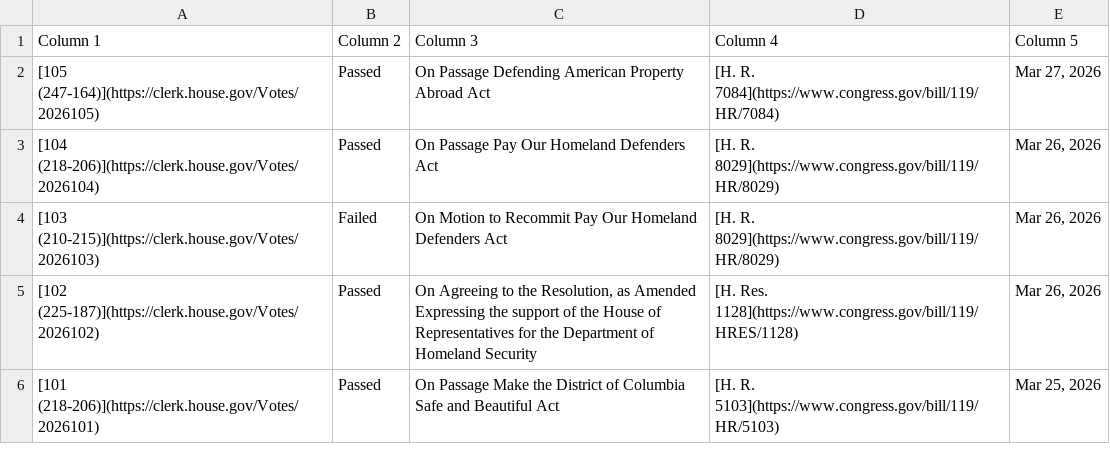
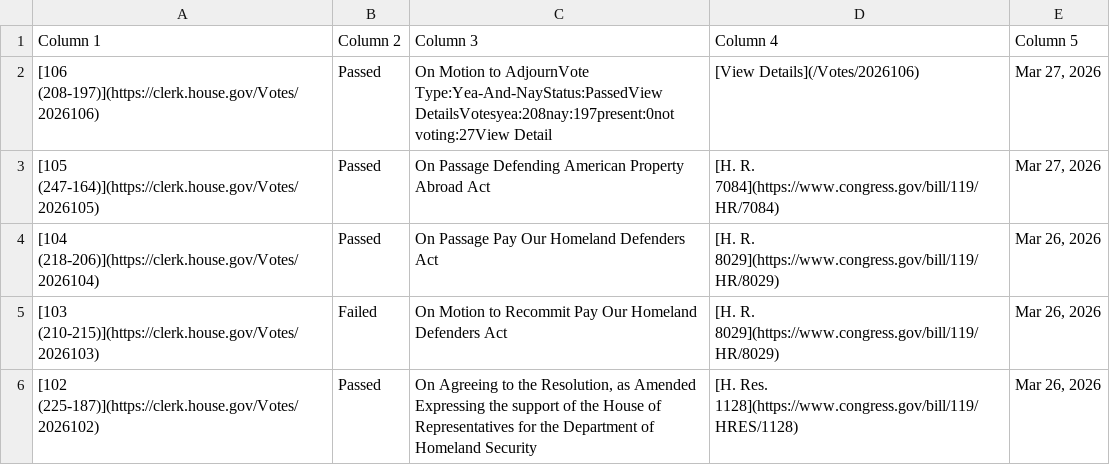
Before and after one commit to aomiller21/House_Votes, a CSV file: votes.csv, drawn as a sheet; only a part is shown; the shorter side is filled out with more unchanged rows.

```diff
--- a/votes.csv
+++ b/votes.csv
@@ -1,2 +1,3 @@
 Column 1,Column 2,Column 3,Column 4,Column 5
+[106 (208-197)](https://clerk.house.gov/Votes/2026106),Passed,On Motion to AdjournVote Type:Yea-And-NayStatus:PassedView DetailsVotesyea:208nay:197present:0not voting:27View Detail,[View Details](/Votes/2026106),"Mar 27, 2026"
 [105 (247-164)](https://clerk.house.gov/Votes/2026105),Passed,On Passage Defending American Property Abroad Act,[H. R. 7084](https://www.congress.gov/bill/119/HR/7084),"Mar 27, 2026"
```
